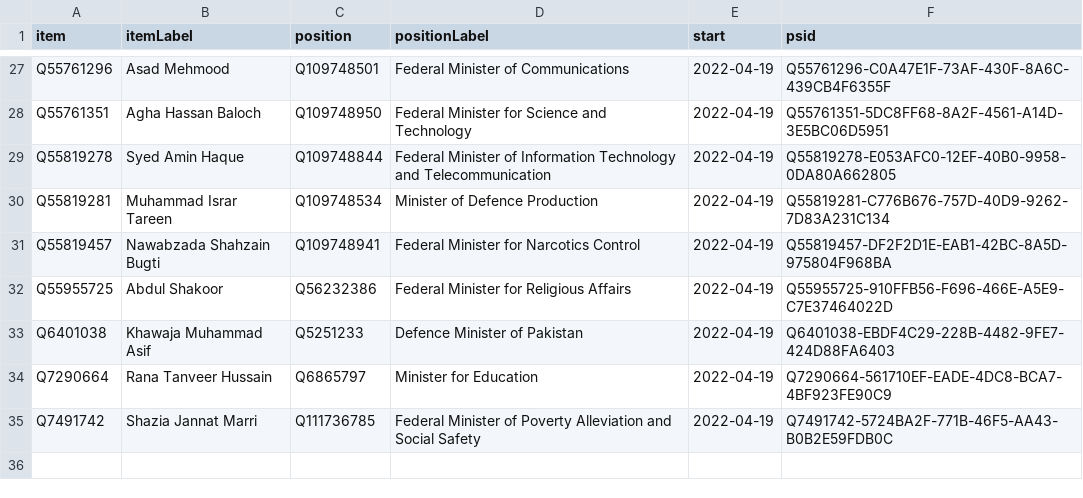
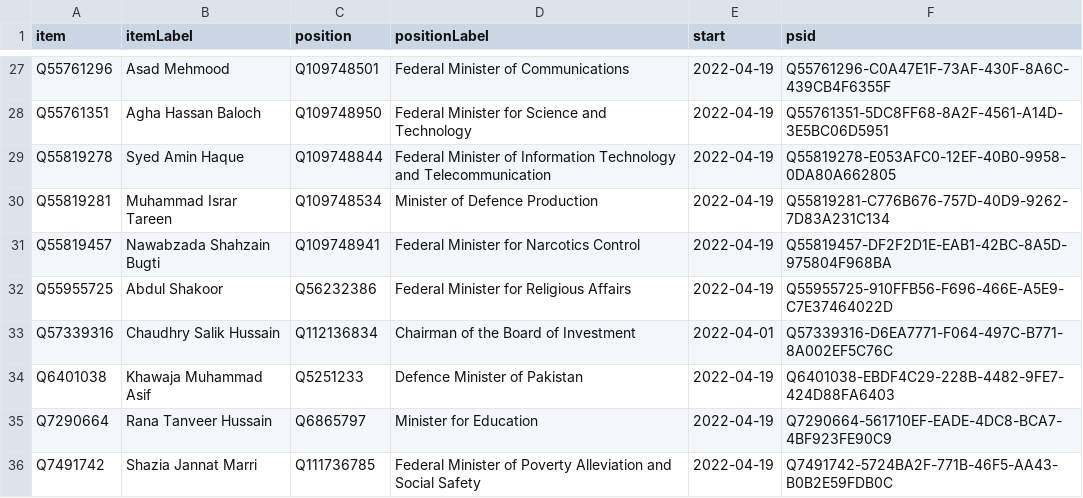
Before and after one commit to every-politician-scrapers/pakistan-ministers, a CSV file: wikidata/results/current-cabinet.csv, drawn as a sheet; only a part is shown, gaps mark what is left out.

Commit message:
Run SPARQL queries

```diff
--- a/wikidata/results/current-cabinet.csv
+++ b/wikidata/results/current-cabinet.csv
@@ -32,2 +32,3 @@ Q55819457,Nawabzada Shahzain Bugti,Q109748941,Federal Minister for Narcotics Con
 Q55955725,Abdul Shakoor,Q56232386,Federal Minister for Religious Affairs,2022-04-19,Q55955725-910FFB56-F696-466E-A5E9-C7E37464022D
+Q57339316,Chaudhry Salik Hussain,Q112136834,Chairman of the Board of Investment,2022-04-01,Q57339316-D6EA7771-F064-497C-B771-8A002EF5C76C
 Q6401038,Khawaja Muhammad Asif,Q5251233,Defence Minister of Pakistan,2022-04-19,Q6401038-EBDF4C29-228B-4482-9FE7-424D88FA6403
```
